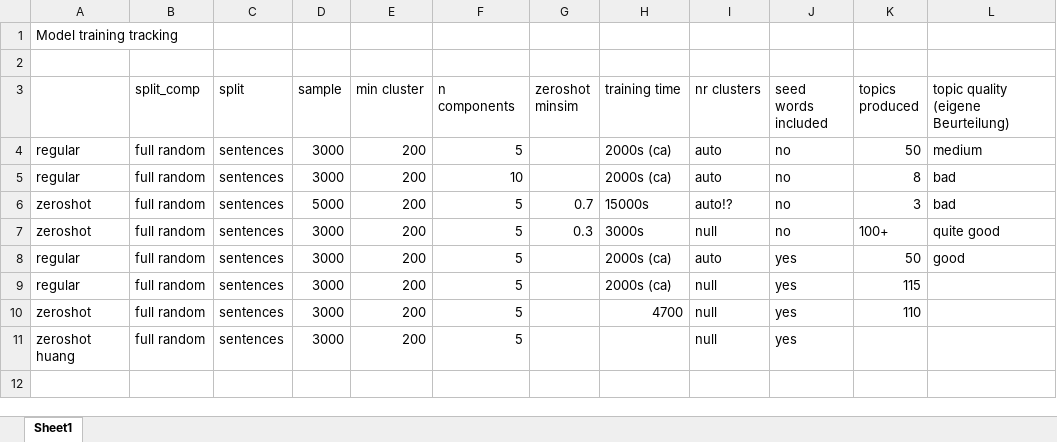
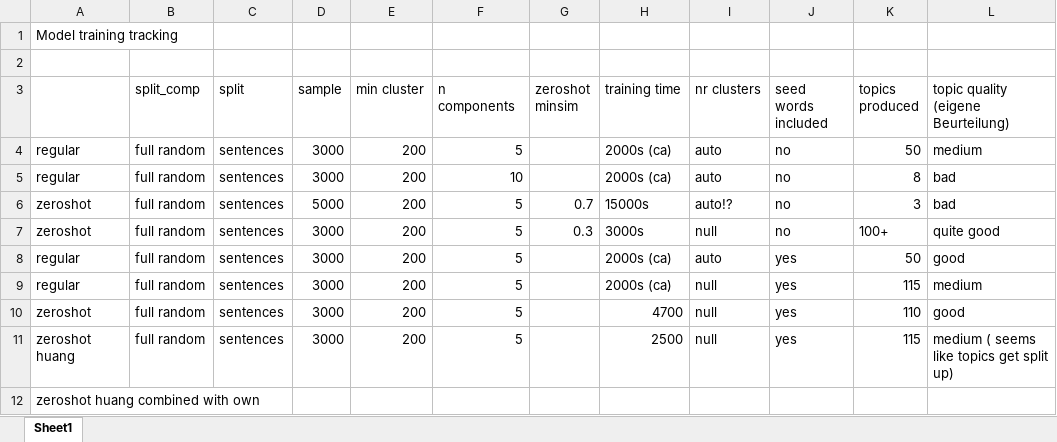
Before and after one commit to Restillence/bertopic_ecc, an Excel workbook: model_training_tracking.xlsx, sheet Sheet1, drawn as a sheet; values as stored, in another font and other column widths than the file's, no borders; the diff names each change by its address in the sheet, - before the commit and + after, or states it on an @@ line.

Commit message:
updated fitting script (pca for regular). updating zeroshot topic list. combining own and huang.

```diff
--- a/model_training_tracking.xlsx (sheet Sheet1)
+++ b/model_training_tracking.xlsx (sheet Sheet1)
-L9: (empty)
+L9: medium
-L10: (empty)
+L10: good
-H11 (training time): (empty)
+H11 (training time): 2500
-K11 (topics produced): (empty)
+K11 (topics produced): 115
-L11: (empty)
+L11: medium ( seems like topics get split up)
+row 12: zeroshot huang combined with own
```
Also changed, not shown: 3 other files.
